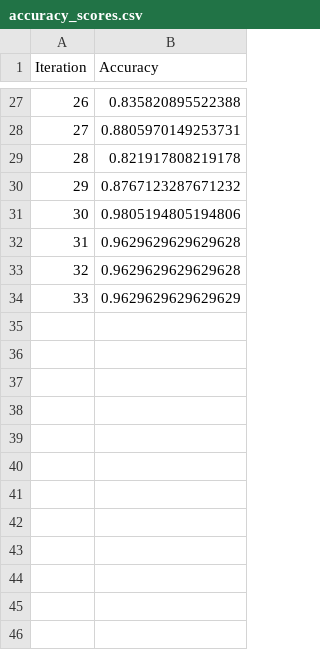
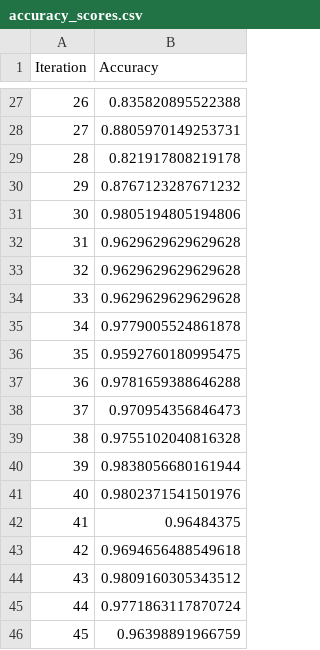
Before and after one commit to ti84plusprograms/internship_tracker, a CSV file: ML_Modeling_binary_email_classifier/accuracy_scores.csv, drawn as a sheet; only a part is shown, gaps mark what is left out.

Commit message:
improved model

```diff
--- a/ML_Modeling_binary_email_classifier/accuracy_scores.csv
+++ b/ML_Modeling_binary_email_classifier/accuracy_scores.csv
@@ -33,2 +33,14 @@ Iteration,Accuracy
 32,0.9629629629629628
-33,0.9629629629629629
+33,0.9629629629629628
+34,0.9779005524861878
+35,0.9592760180995475
+36,0.9781659388646288
+37,0.970954356846473
+38,0.9755102040816328
+39,0.9838056680161944
+40,0.9802371541501976
+41,0.96484375
+42,0.9694656488549618
+43,0.9809160305343512
+44,0.9771863117870724
+45,0.96398891966759
```
Also changed, not shown: 7 other files.
